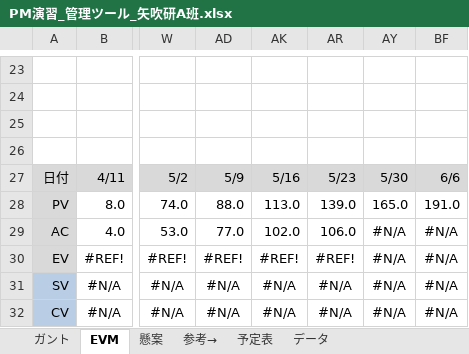
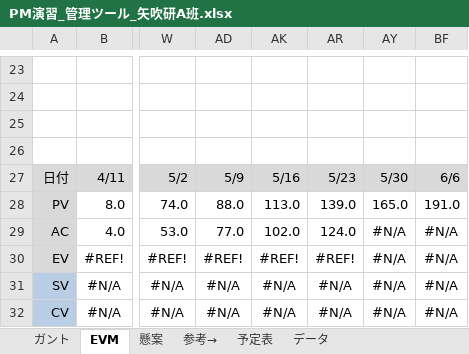
Before and after one commit to shimoda-a/pmpractice, an Excel workbook: yabuki-a/PM演習矢吹a/PM演習_管理ツール_矢吹研A班.xlsx, sheet EVM, drawn as a sheet; only a part is shown, gaps mark what is left out; values as stored, in another font and other column widths than the file's, no borders; charts and pictures and conditional formats not drawn; the diff names each change by its address in the sheet, - before the commit and + after, or states it on an @@ line.

```diff
--- a/yabuki-a/PM演習矢吹a/PM演習_管理ツール_矢吹研A班.xlsx (sheet EVM)
+++ b/yabuki-a/PM演習矢吹a/PM演習_管理ツール_矢吹研A班.xlsx (sheet EVM)
-AR29: 106.0
+AR29: 124.0
```
Also changed, not shown: sheet ガント, formulas that keep their value, hidden cells, charts or pictures, 1 other file.
